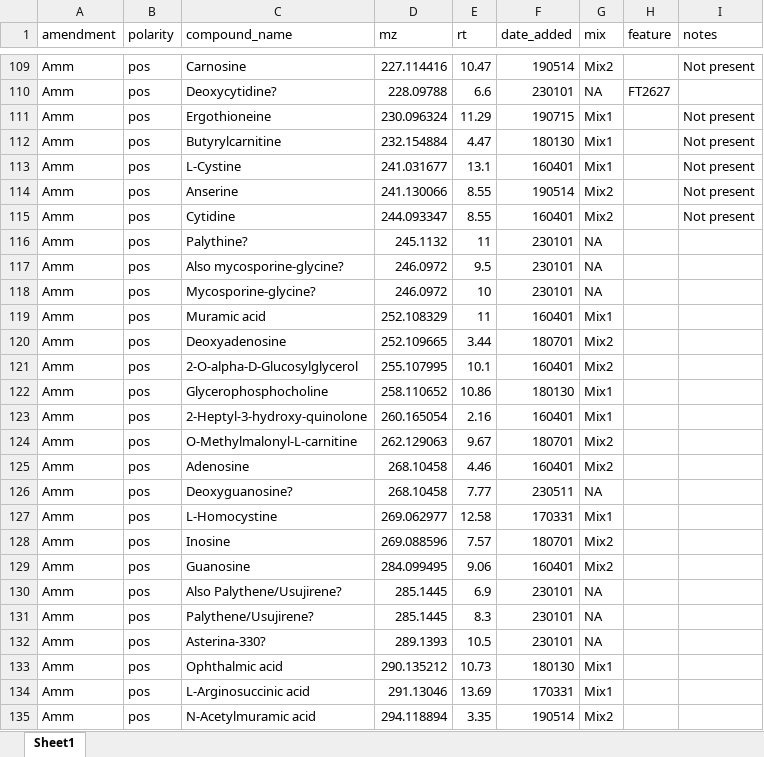
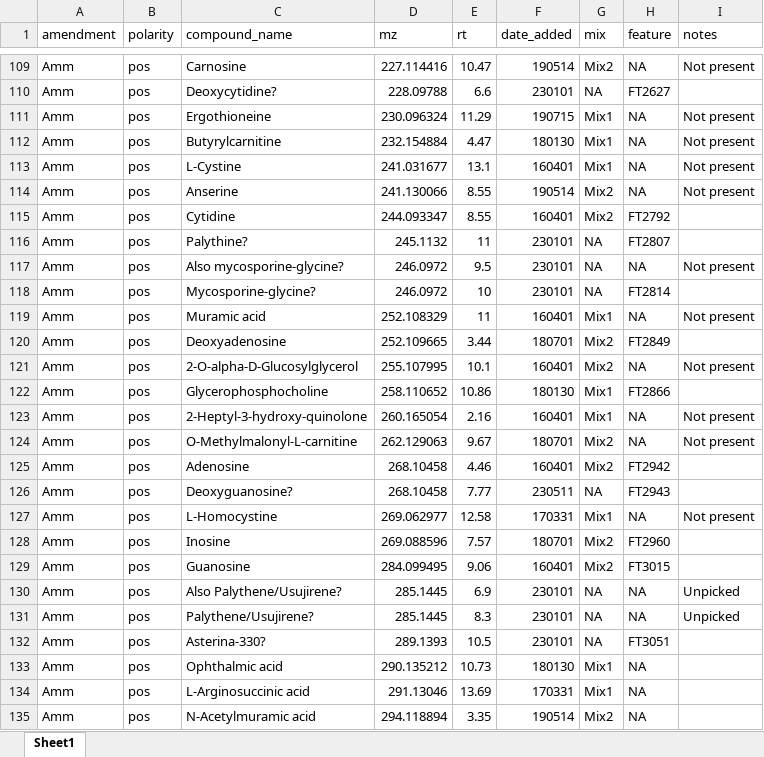
Before and after one commit to wkumler/PARAGON, an Excel workbook: untargeted/manual_annotations.xlsx, sheet Sheet1, drawn as a sheet; only a part is shown, gaps mark what is left out; values as stored, in another font and other column widths than the file's, no borders; the diff covers the shown part only; the diff names each change by its address in the sheet, - before the commit and + after, or states it on an @@ line.

```diff
--- a/untargeted/manual_annotations.xlsx (sheet Sheet1)
+++ b/untargeted/manual_annotations.xlsx (sheet Sheet1)
-H109 (feature): (empty)
+H109 (feature): NA
-H111:H114 (feature): (empty)
+H111:H114 (feature): NA
-H115 (feature): (empty)
+H115 (feature): FT2792
-I115 (notes): Not present
+I115 (notes): (empty)
-H116 (feature): (empty)
+H116 (feature): FT2807
-H117 (feature): (empty)
+H117 (feature): NA
-I117 (notes): (empty)
+I117 (notes): Not present
-H118 (feature): (empty)
+H118 (feature): FT2814
-H119 (feature): (empty)
+H119 (feature): NA
-I119 (notes): (empty)
+I119 (notes): Not present
-H120 (feature): (empty)
+H120 (feature): FT2849
-H121 (feature): (empty)
+H121 (feature): NA
-I121 (notes): (empty)
+I121 (notes): Not present
-H122 (feature): (empty)
+H122 (feature): FT2866
-H123:H124 (feature): (empty)
+H123:H124 (feature): NA
-I123:I124 (notes): (empty)
+I123:I124 (notes): Not present
-H125 (feature): (empty)
+H125 (feature): FT2942
-H126 (feature): (empty)
+H126 (feature): FT2943
-H127 (feature): (empty)
+H127 (feature): NA
-I127 (notes): (empty)
+I127 (notes): Not present
-H128 (feature): (empty)
+H128 (feature): FT2960
-H129 (feature): (empty)
+H129 (feature): FT3015
-H130:H131 (feature): (empty)
+H130:H131 (feature): NA
-I130:I131 (notes): (empty)
+I130:I131 (notes): Unpicked
-H132 (feature): (empty)
+H132 (feature): FT3051
-H133:H135 (feature): (empty)
+H133:H135 (feature): NA
```
Also changed, not shown: 71 edited cells elsewhere in this sheet, 1 other file.
